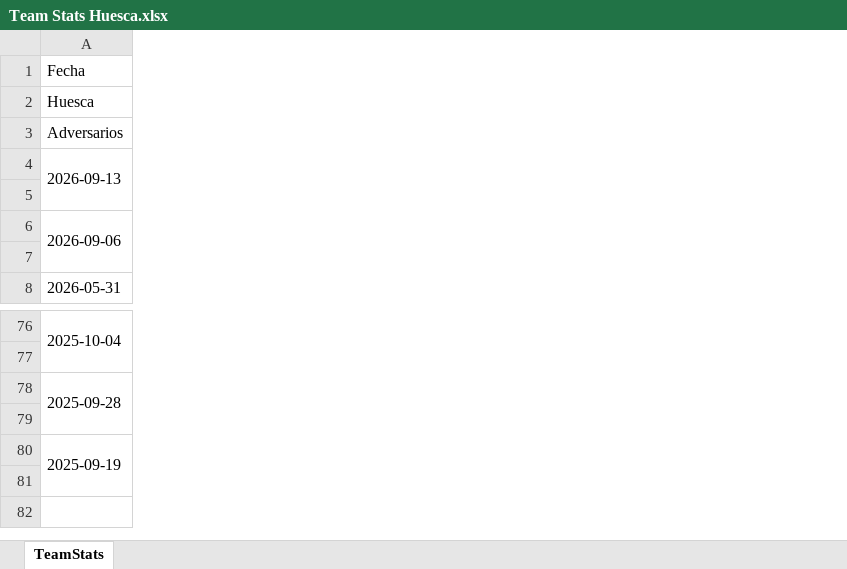
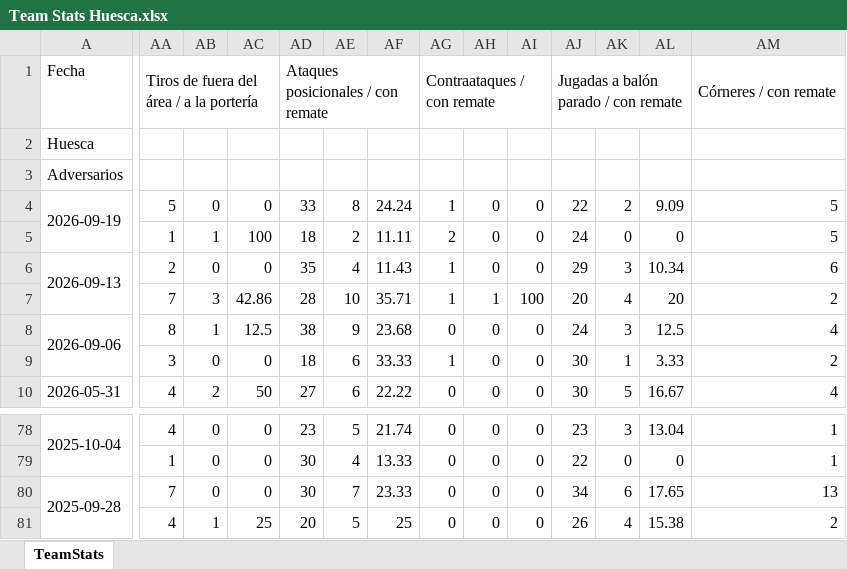
Before and after one commit to vceazurita-ship-it/Real-Madrid-Castilla-26-27, an Excel workbook: public/data/wys/Team Stats Huesca.xlsx, sheet TeamStats, drawn as a sheet; only a part is shown, gaps mark what is left out; values as stored, in another font and other column widths than the file's, no borders; removed rows and columns are numbered as before the commit, all else as after; rows hold the shown columns only; the diff covers the shown part only; the diff names each change by its address in the sheet, - before the commit and + after, or states it on an @@ line.

```diff
--- a/public/data/wys/Team Stats Huesca.xlsx (sheet TeamStats)
+++ b/public/data/wys/Team Stats Huesca.xlsx (sheet TeamStats)
+column AA, row 1: Tiros de fuera del área / a la portería; rows 6-10: 2 | 7 | 8 | 3 | 4; rows 78-81: 4 | 1 | 7 | 4
+column AB, rows 6-10: 0 | 3 | 1 | 0 | 2; rows 78-81: 0 | 0 | 0 | 1
+column AC, rows 6-10: 0 | 42.86 | 12.5 | 0 | 50; rows 78-81: 0 | 0 | 0 | 25
+column AD, row 1: Ataques posicionales / con remate; rows 6-10: 35 | 28 | 38 | 18 | 27; rows 78-81: 23 | 30 | 30 | 20
+column AE, rows 6-10: 4 | 10 | 9 | 6 | 6; rows 78-81: 5 | 4 | 7 | 5
+column AF, rows 6-10: 11.43 | 35.71 | 23.68 | 33.33 | 22.22; rows 78-81: 21.74 | 13.33 | 23.33 | 25
+column AG, row 1: Contraataques / con remate; rows 6-10: 1 | 1 | 0 | 1 | 0; rows 78-81: all 0
+column AH, rows 6-10: 0 | 1 | 0 | 0 | 0; rows 78-81: all 0
+column AI, rows 6-10: 0 | 100 | 0 | 0 | 0; rows 78-81: all 0
+column AJ, row 1: Jugadas a balón parado / con remate; rows 6-10: 29 | 20 | 24 | 30 | 30; rows 78-81: 23 | 22 | 34 | 26
+column AK, rows 6-10: 3 | 4 | 3 | 1 | 5; rows 78-81: 3 | 0 | 6 | 4
+column AL, rows 6-10: 10.34 | 20 | 12.5 | 3.33 | 16.67; rows 78-81: 13.04 | 0 | 17.65 | 15.38
+column AM, row 1: Córneres / con remate; rows 6-10: 6 | 2 | 4 | 2 | 4; rows 78-81: 1 | 1 | 13 | 2
+row 4: 2026-09-19 | 5 | 0 | 0 | 33 | 8 | 24.24 | 1 | 0 | 0 | 22 | 2 | 9.09 | 5
+row 5:  | 1 | 1 | 100 | 18 | 2 | 11.11 | 2 | 0 | 0 | 24 | 0 | 0 | 5
-row 80: 2025-09-19
-row 81: (empty)
```
Also changed, not shown: 70 added columns elsewhere in this sheet, public/data/wys/Player Stats 1.xlsx, public/data/wys/Player Stats 2.xlsx, 21 other files.
